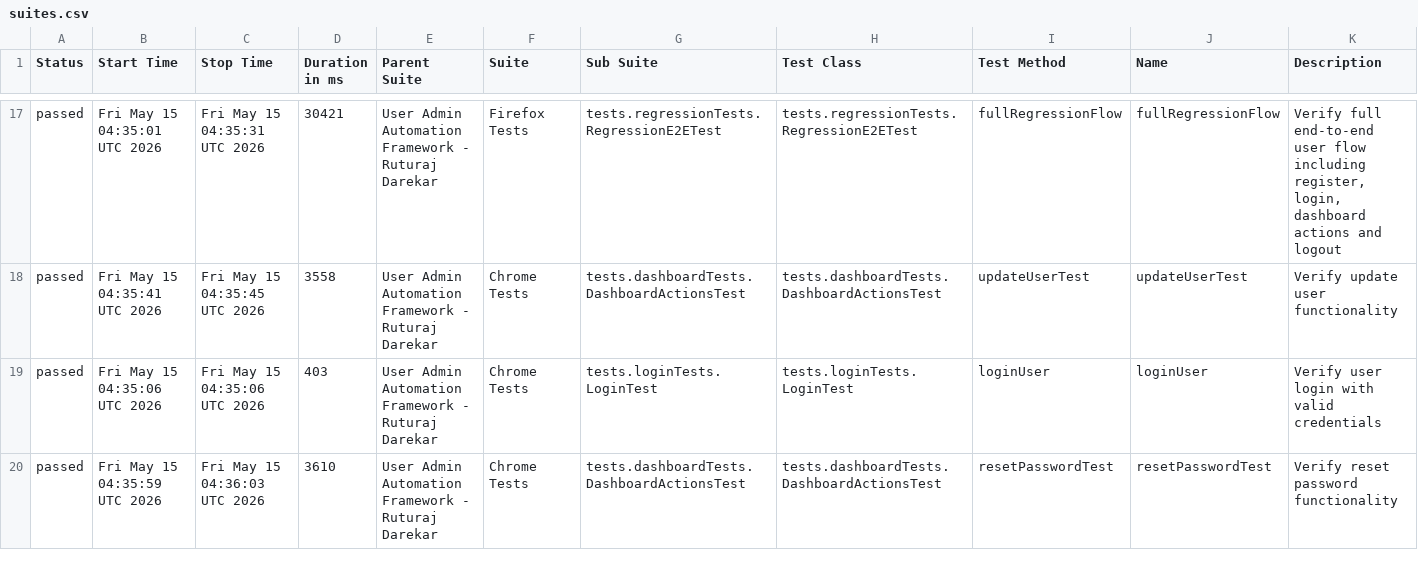
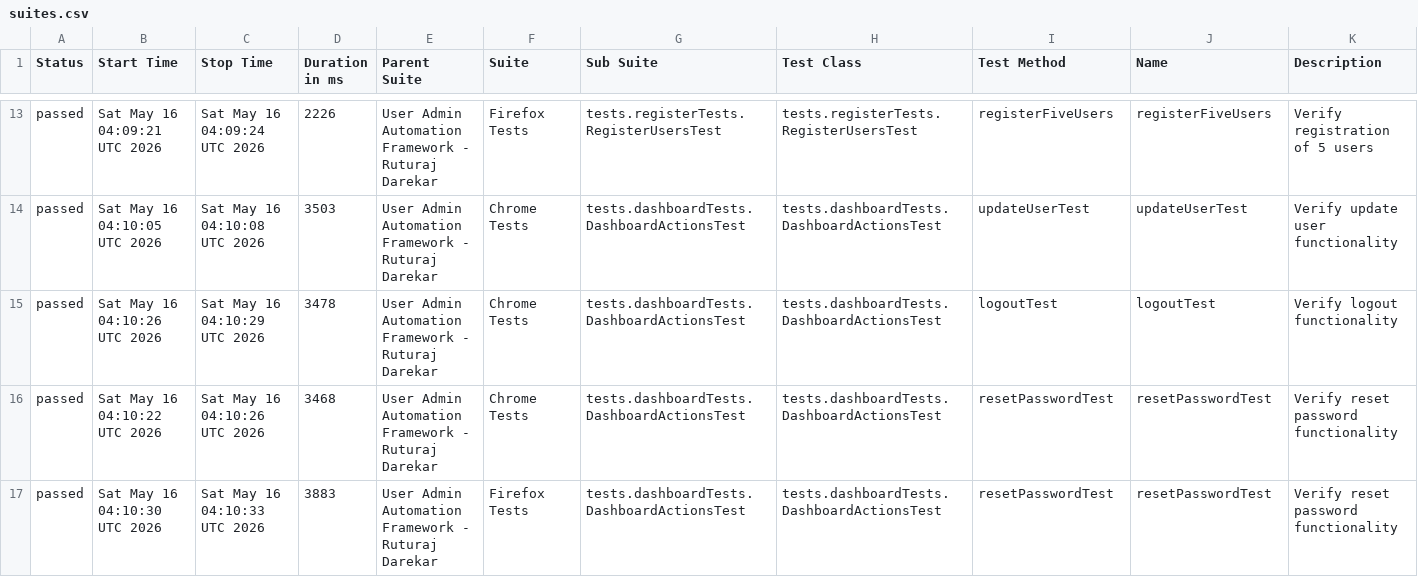
Before and after one commit to Ruturaj0861/user-admin-automation, a CSV file: data/suites.csv, drawn as a sheet; only a part is shown, gaps mark what is left out; the diff covers the shown part only.

```diff
--- a/data/suites.csv
+++ b/data/suites.csv
@@ -17,4 +13,5 @@
-"passed","Fri May 15 04:35:01 UTC 2026","Fri May 15 04:35:31 UTC 2026","30421","User Admin Automation Framework - Ruturaj Darekar","Firefox Tests","tests.regressionTests.RegressionE2ETest","tests.regressionTests.RegressionE2ETest","fullRegressionFlow","fullRegressionFlow","Verify full end-to-end user flow including register, login, dashboard actions and logout"
-"passed","Fri May 15 04:35:41 UTC 2026","Fri May 15 04:35:45 UTC 2026","3558","User Admin Automation Framework - Ruturaj Darekar","Chrome Tests","tests.dashboardTests.DashboardActionsTest","tests.dashboardTests.DashboardActionsTest","updateUserTest","updateUserTest","Verify update user functionality"
-"passed","Fri May 15 04:35:06 UTC 2026","Fri May 15 04:35:06 UTC 2026","403","User Admin Automation Framework - Ruturaj Darekar","Chrome Tests","tests.loginTests.LoginTest","tests.loginTests.LoginTest","loginUser","loginUser","Verify user login with valid credentials"
-"passed","Fri May 15 04:35:59 UTC 2026","Fri May 15 04:36:03 UTC 2026","3610","User Admin Automation Framework - Ruturaj Darekar","Chrome Tests","tests.dashboardTests.DashboardActionsTest","tests.dashboardTests.DashboardActionsTest","resetPasswordTest","resetPasswordTest","Verify reset password functionality"
+"passed","Sat May 16 04:09:21 UTC 2026","Sat May 16 04:09:24 UTC 2026","2226","User Admin Automation Framework - Ruturaj Darekar","Firefox Tests","tests.registerTests.RegisterUsersTest","tests.registerTests.RegisterUsersTest","registerFiveUsers","registerFiveUsers","Verify registration of 5 users"
+"passed","Sat May 16 04:10:05 UTC 2026","Sat May 16 04:10:08 UTC 2026","3503","User Admin Automation Framework - Ruturaj Darekar","Chrome Tests","tests.dashboardTests.DashboardActionsTest","tests.dashboardTests.DashboardActionsTest","updateUserTest","updateUserTest","Verify update user functionality"
+"passed","Sat May 16 04:10:26 UTC 2026","Sat May 16 04:10:29 UTC 2026","3478","User Admin Automation Framework - Ruturaj Darekar","Chrome Tests","tests.dashboardTests.DashboardActionsTest","tests.dashboardTests.DashboardActionsTest","logoutTest","logoutTest","Verify logout functionality"
+"passed","Sat May 16 04:10:22 UTC 2026","Sat May 16 04:10:26 UTC 2026","3468","User Admin Automation Framework - Ruturaj Darekar","Chrome Tests","tests.dashboardTests.DashboardActionsTest","tests.dashboardTests.DashboardActionsTest","resetPasswordTest","resetPasswordTest","Verify reset password functionality"
+"passed","Sat May 16 04:10:30 UTC 2026","Sat May 16 04:10:33 UTC 2026","3883","User Admin Automation Framework - Ruturaj Darekar","Firefox Tests","tests.dashboardTests.DashboardActionsTest","tests.dashboardTests.DashboardActionsTest","resetPasswordTest","resetPasswordTest","Verify reset password functionality"
```
Also changed, not shown: 4 added rows, 5 removed rows and 55 edited cells elsewhere in this file, data/behaviors.csv, 54 other files.
